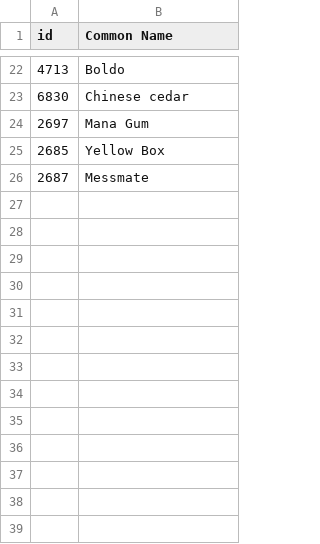
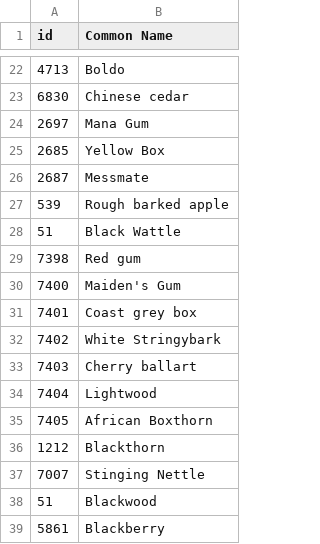
Before and after one commit to mdbott/Property, a CSV file: Vegetation_Mapping.csv, drawn as a sheet; only a part is shown, gaps mark what is left out.

Commit message:
Added data from first vegetation survey

```diff
--- a/Vegetation_Mapping.csv
+++ b/Vegetation_Mapping.csv
@@ -26 +26,14 @@ id,Common Name
 2687,Messmate
+539,Rough barked apple
+51,Black Wattle
+7398,Red gum
+7400,Maiden's Gum
+7401,Coast grey box
+7402,White Stringybark
+7403,Cherry ballart
+7404,Lightwood
+7405,African Boxthorn
+1212,Blackthorn
+7007,Stinging Nettle
+51,Blackwood
+5861,Blackberry
```
Also changed, not shown: 5 other files.
